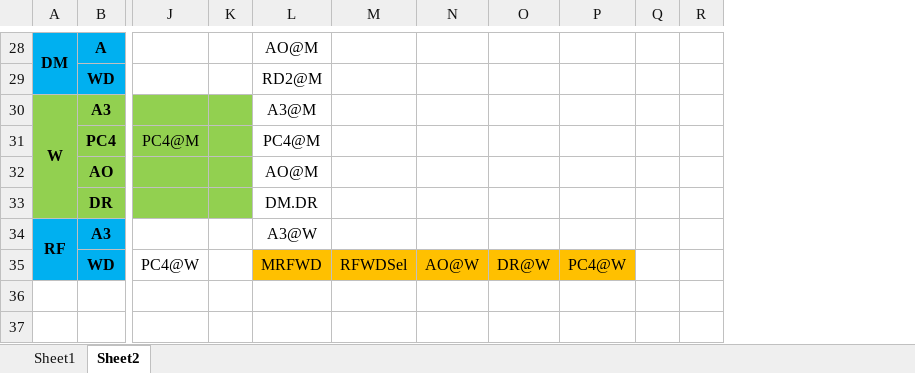
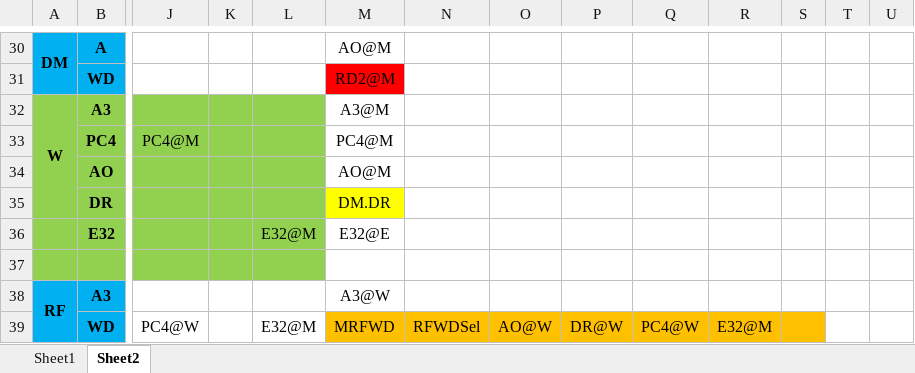
Before and after one commit to bearbattle/Verilog, an Excel workbook: P5_CPU/流水线分析.xlsx, sheet Sheet2, drawn as a sheet; only a part is shown, gaps mark what is left out; values as stored, in another font and other column widths than the file's, no borders; addresses are those after the commit; rows hold the shown columns only; the diff covers the shown part only; the diff names each change by its address in the sheet, - before the commit and + after, or states it on an @@ line.

```diff
--- a/P5_CPU/流水线分析.xlsx (sheet Sheet2)
+++ b/P5_CPU/流水线分析.xlsx (sheet Sheet2)
+column L, row 39: E32@M
+column R, row 39: E32@M
+column S, empty
-M31 fill: none
+M31 fill: #FF0000
-M35 fill: none
+M35 fill: #FFFF00
+row 36:  | E32 |  |  | E32@M | E32@E
+row 37: (empty)
```
Also changed, not shown: 3 added rows, 1 removed row, 14 edited cells and cell formats elsewhere in this sheet.
